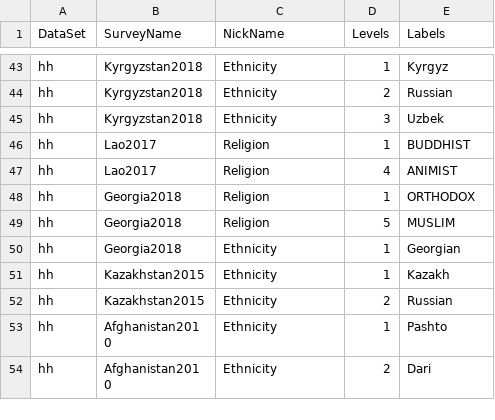
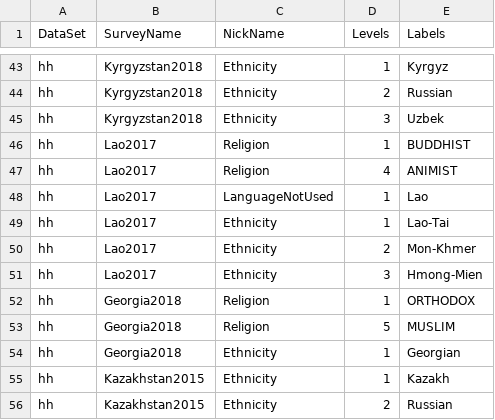
Before and after one commit to unescap/LNOB_Rcode, a CSV file: MICScsv/ReligionMICS.csv, drawn as a sheet; only a part is shown, gaps mark what is left out; the shorter side is filled out with more unchanged rows.

```diff
--- a/MICScsv/ReligionMICS.csv
+++ b/MICScsv/ReligionMICS.csv
@@ -47,2 +47,6 @@ hh,Lao2017,Religion,1,BUDDHIST
 hh,Lao2017,Religion,4,ANIMIST
+hh,Lao2017,LanguageNotUsed,1,Lao
+hh,Lao2017,Ethnicity,1,Lao-Tai
+hh,Lao2017,Ethnicity,2,Mon-Khmer
+hh,Lao2017,Ethnicity,3,Hmong-Mien
 hh,Georgia2018,Religion,1,ORTHODOX
```
Also changed, not shown: DHScsv/DHSstandard.csv, DHScsv/DHSstandardAM61.csv, 18 other files.
